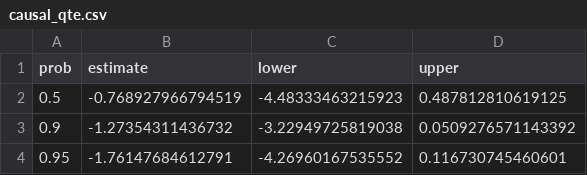
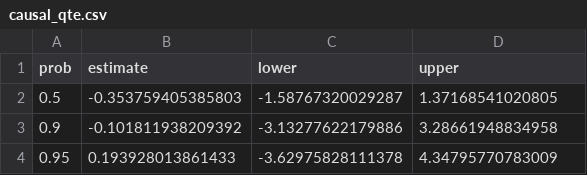
Before and after one commit to arnabaich96/CausalMixGPD, a CSV file: inst/extdata/causal_qte.csv, drawn as a sheet.

```diff
--- a/inst/extdata/causal_qte.csv
+++ b/inst/extdata/causal_qte.csv
@@ -1,4 +1,4 @@
 "prob","estimate","lower","upper"
-0.5,-0.768927966794519,-4.48333463215923,0.487812810619125
-0.9,-1.27354311436732,-3.22949725819038,0.0509276571143392
-0.95,-1.76147684612791,-4.26960167535552,0.116730745460601
+0.5,-0.353759405385803,-1.58767320029287,1.37168541020805
+0.9,-0.101811938209392,-3.13277622179886,3.28661948834958
+0.95,0.193928013861433,-3.62975828111378,4.34795770783009
```
Also changed, not shown: inst/extdata/causal_ate.csv, inst/extdata/conditional_quantiles.csv, 35 other files.
